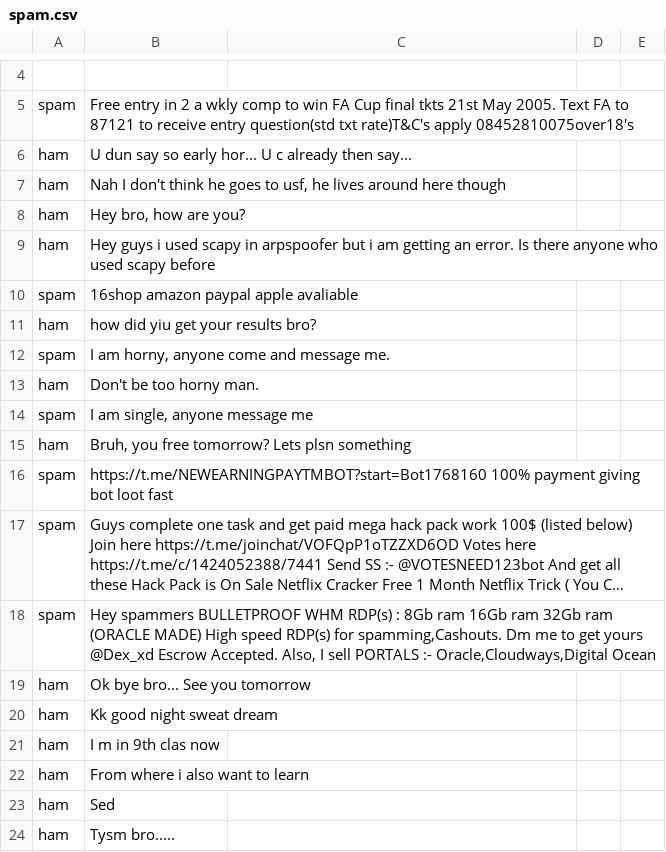
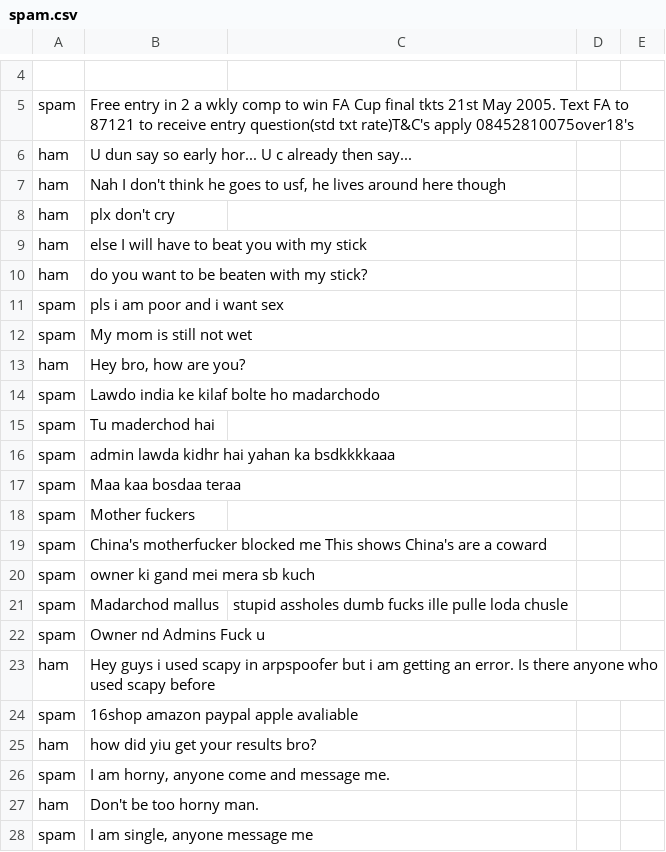
Before and after one commit to sonusebin/FridayUserbot, a CSV file: resources/antispam/spam.csv, drawn as a sheet; only a part is shown, gaps mark what is left out; the shorter side is filled out with more unchanged rows; long unchanged cells end in ….

Commit message:
Update spam.csv

```diff
--- a/resources/antispam/spam.csv
+++ b/resources/antispam/spam.csv
@@ -7,3 +7,17 @@ ham,U dun say so early hor... U c already then say...,,,
 ham,"Nah I don't think he goes to usf, he lives around here though",,,
+ham,plx don't cry,,,
+ham,else I will have to beat you with my stick,,,
+ham,do you want to be beaten with my stick?,,,
+spam,pls i am poor and i want sex ,,,
+spam,My mom is still not wet,,,
 ham,"Hey bro, how are you?",,,
+spam,Lawdo india ke kilaf bolte ho madarchodo,,,
+spam,Tu maderchod hai,,,
+spam,admin lawda kidhr hai yahan ka bsdkkkkaaa,,,
+spam,Maa kaa bosdaa teraa,,,
+spam,Mother fuckers,,,
+spam,China's motherfucker blocked me This shows China's are a coward,,,
+spam,owner ki gand mei mera sb kuch,,,
+spam,Madarchod mallus,stupid assholes dumb fucks ille pulle loda chusle,,,
+spam,Owner nd Admins Fuck u,,,
 ham,"Hey guys i used scapy in arpspoofer but i am getting an error. Is there anyone who used scapy before",,,
```
